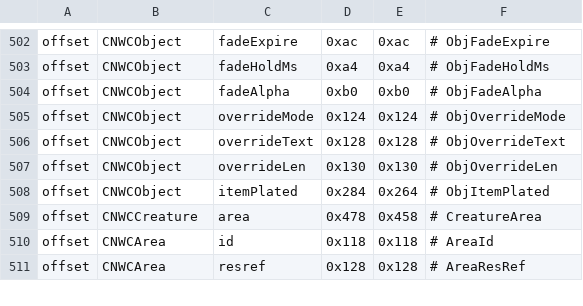
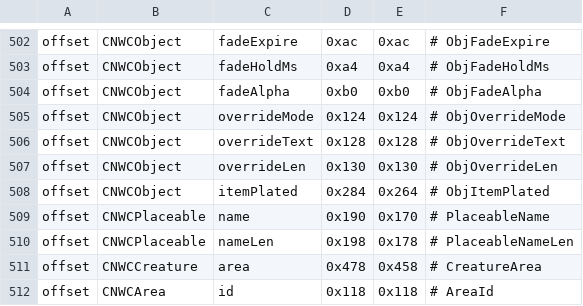
Before and after one commit to nwncxee/cx, a TSV file: managed/Framework/Builds/8193.37-17.tsv, drawn as a sheet; only a part is shown, gaps mark what is left out; the shorter side is filled out with more unchanged rows.

Commit message:
A placeable with no name plates nothing, not "Bad Strref" (#232)
The stock plate prints only the placeable's own name. CX asked
GetObjectName, which falls back to placeables.2da's StrRef for an empty
name, and an empty cell there reads as strref 0, "Bad Strref".

Plates now read the name field on both OSes. A plate with no name, band
or override text draws nothing, and override text on a nameless object
still draws.

```diff
--- a/managed/Framework/Builds/8193.37-17.tsv
+++ b/managed/Framework/Builds/8193.37-17.tsv
@@ -508,2 +508,4 @@ offset	CNWCObject	overrideLen	0x130	0x130	# ObjOverrideLen
 offset	CNWCObject	itemPlated	0x284	0x264	# ObjItemPlated
+offset	CNWCPlaceable	name	0x190	0x170	# PlaceableName
+offset	CNWCPlaceable	nameLen	0x198	0x178	# PlaceableNameLen
 offset	CNWCCreature	area	0x478	0x458	# CreatureArea
```
Also changed, not shown: 9 other files.
